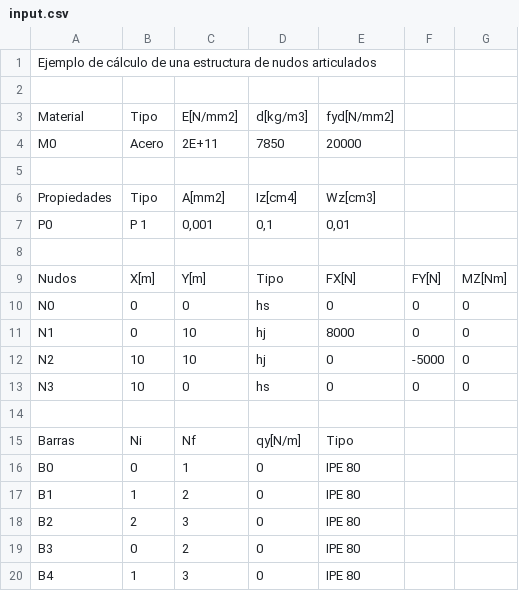
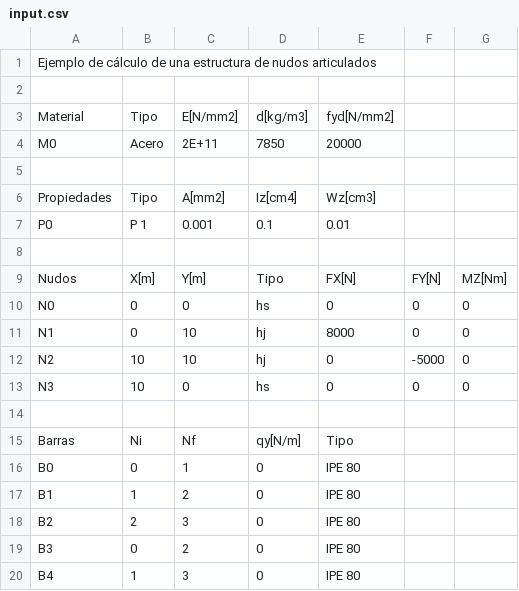
Before and after one commit to evvicente/msapy, a CSV file: trunk/MSA/msa/input.csv, drawn as a sheet.

```diff
--- a/trunk/MSA/msa/input.csv
+++ b/trunk/MSA/msa/input.csv
@@ -6,3 +6,3 @@ M0;Acero;2E+11;7850;20000;
 Propiedades;Tipo;A[mm2];Iz[cm4];Wz[cm3];
-P0;P 1;0,001;0,1;0,01;
+P0;P 1;0.001;0.1;0.01;
 
```
Also changed, not shown: 9 other files.
